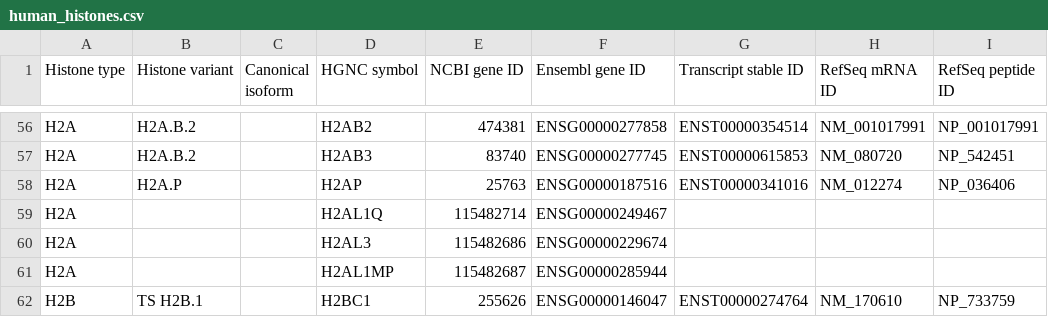
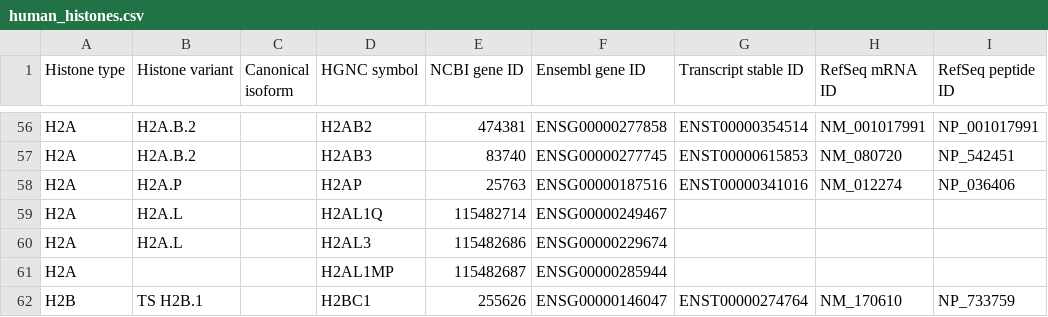
Before and after one commit to intbio/hist_gene_prot, a CSV file: docs/human_histones.csv, drawn as a sheet; only a part is shown, gaps mark what is left out; the diff names each change by its address in the sheet, - before the commit and + after, or states it on an @@ line.

Commit message:
Update human_histones.csv

```diff
--- a/docs/human_histones.csv
+++ b/docs/human_histones.csv
-B59:B60 (Histone variant): (empty)
+B59:B60 (Histone variant): H2A.L
```
